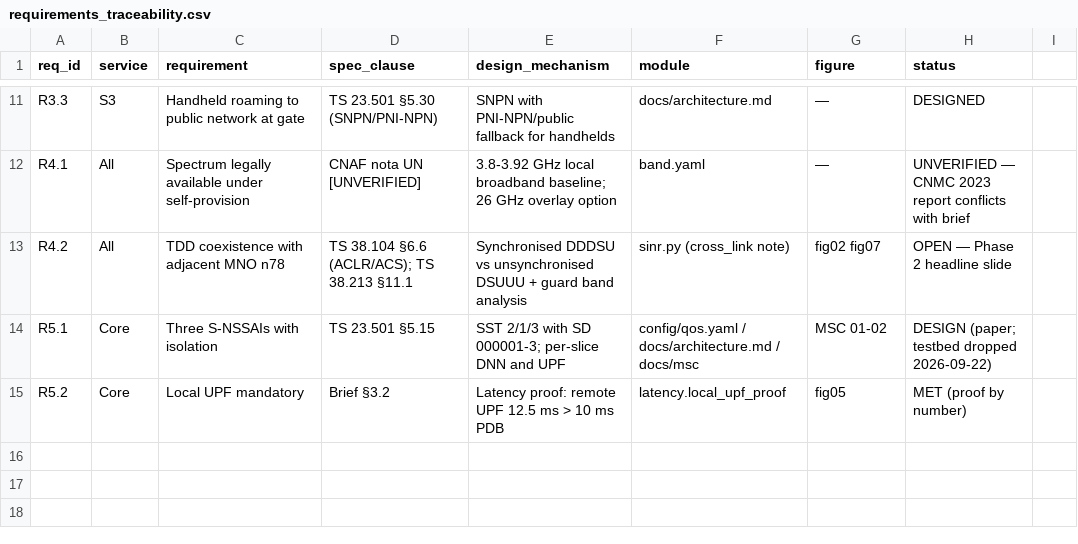
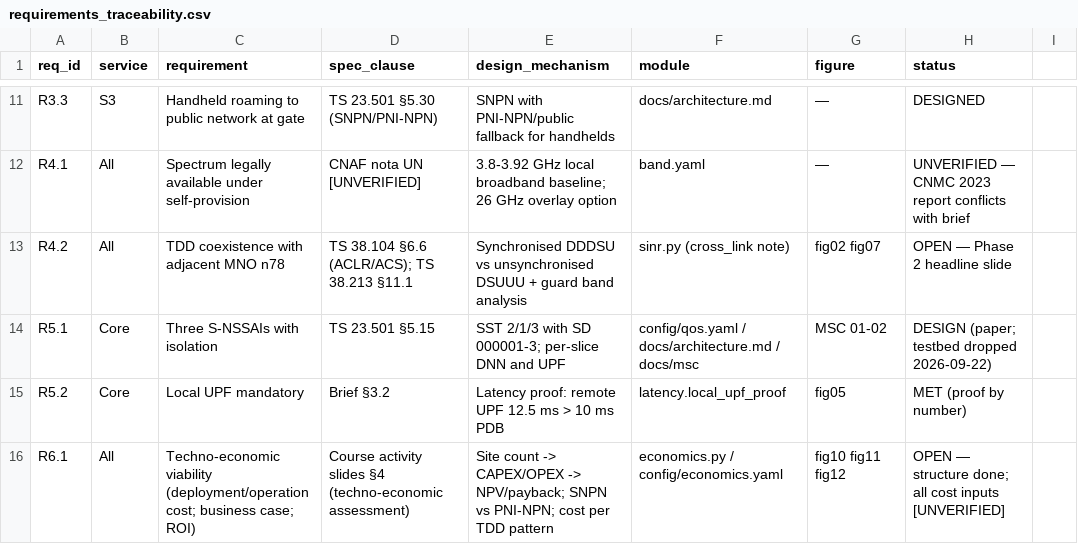
Before and after one commit to SantiBarrios2002/port5g, a CSV file: docs/requirements_traceability.csv, drawn as a sheet; only a part is shown, gaps mark what is left out; the diff names each change by its address in the sheet, - before the commit and + after, or states it on an @@ line.

```diff
--- a/docs/requirements_traceability.csv
+++ b/docs/requirements_traceability.csv
+row 16: R6.1 | All | Techno-economic viability (deployment/operation cost; business case; ROI) | Course activity slides §4 (techno-economic assessment) | Site count -> CAPEX/OPEX -> NPV/payback; SNPN vs PNI-NPN; cost per TDD pattern | economics.py / config/economics.yaml | fig10 fig11 fig12 | OPEN — structure done; all cost inputs [UNVERIFIED]
```
Also changed, not shown: 11 other files.
